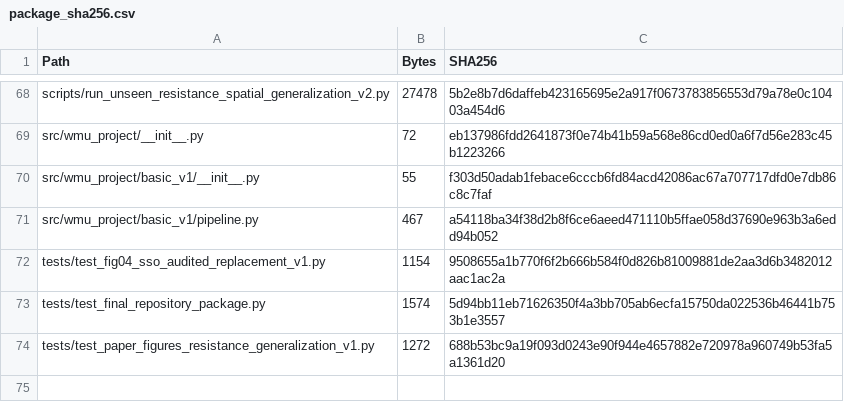
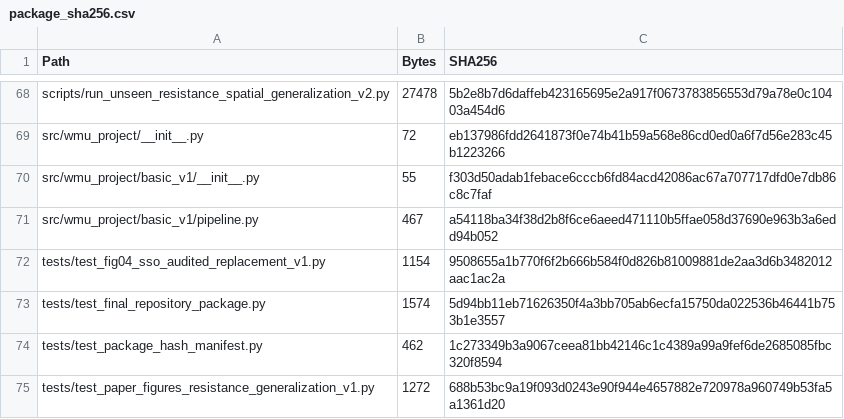
Before and after one commit to hjinyy/WMU_final, a CSV file: data/package_sha256.csv, drawn as a sheet; only a part is shown, gaps mark what is left out; the diff names each change by its address in the sheet, - before the commit and + after, or states it on an @@ line.

Commit message:
Verify packaged artifact hashes

```diff
--- a/data/package_sha256.csv
+++ b/data/package_sha256.csv
+row 74: tests/test_package_hash_manifest.py | 462 | 1c273349b3a9067ceea81bb42146c1c4389a99a9fef6de2685085fbc320f8594
```
Also changed, not shown: 1 other file.
